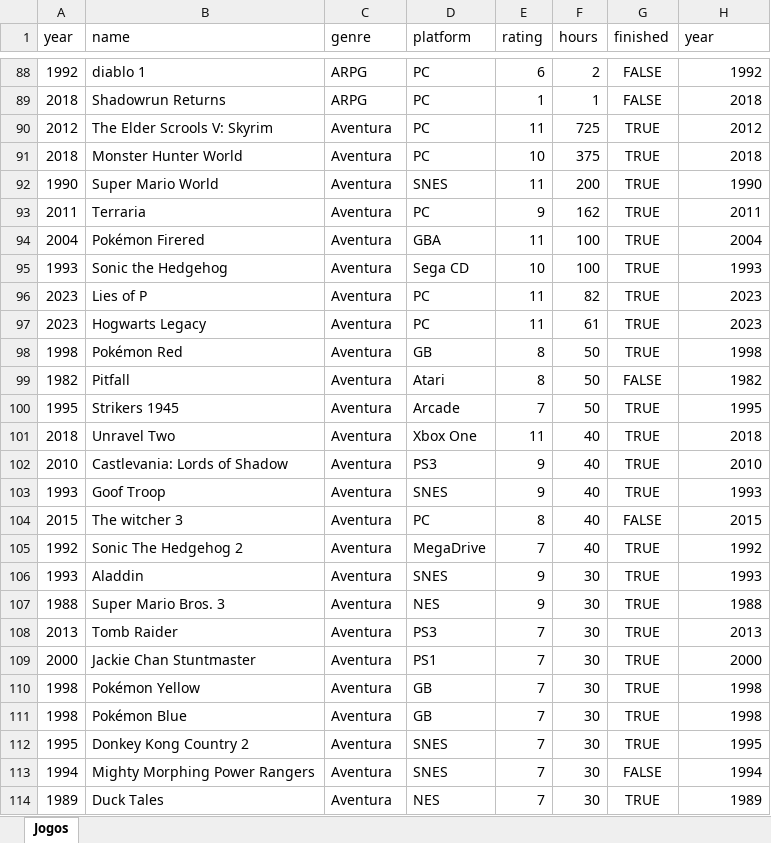
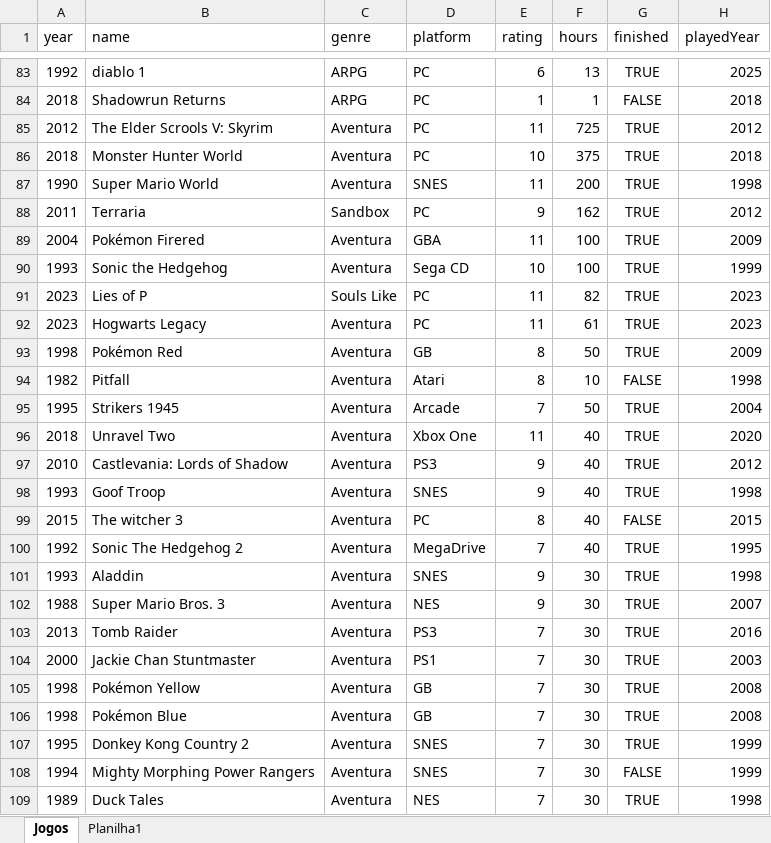
Before and after one commit to wjunin1/projetoJr, an Excel workbook: template importacao.xlsx, sheet Jogos, drawn as a sheet; only a part is shown, gaps mark what is left out; values as stored, in another font and other column widths than the file's, no borders; addresses are those after the commit; the diff covers the shown part only; the diff names each change by its address in the sheet, - before the commit and + after, or states it on an @@ line.

```diff
--- a/template importacao.xlsx (sheet Jogos)
+++ b/template importacao.xlsx (sheet Jogos)
+sheet tab: Planilha1
-H1: year
+H1: playedYear
-F83 (hours): 2
+F83 (hours): 13
-G83 (finished): FALSE
+G83 (finished): TRUE
-H83 (playedYear): 1992
+H83 (playedYear): 2025
-H87 (playedYear): 1990
+H87 (playedYear): 1998
-C88 (genre): Aventura
+C88 (genre): Sandbox
-H88 (playedYear): 2011
+H88 (playedYear): 2012
-H89 (playedYear): 2004
+H89 (playedYear): 2009
-H90 (playedYear): 1993
+H90 (playedYear): 1999
-C91 (genre): Aventura
+C91 (genre): Souls Like
-H93 (playedYear): 1998
+H93 (playedYear): 2009
-F94 (hours): 50
+F94 (hours): 10
-H94 (playedYear): 1982
+H94 (playedYear): 1998
-H95 (playedYear): 1995
+H95 (playedYear): 2004
-H96 (playedYear): 2018
+H96 (playedYear): 2020
-H97 (playedYear): 2010
+H97 (playedYear): 2012
-H98 (playedYear): 1993
+H98 (playedYear): 1998
-H100 (playedYear): 1992
+H100 (playedYear): 1995
-H101 (playedYear): 1993
+H101 (playedYear): 1998
-H102 (playedYear): 1988
+H102 (playedYear): 2007
-H103 (playedYear): 2013
+H103 (playedYear): 2016
-H104 (playedYear): 2000
+H104 (playedYear): 2003
-H105:H106 (playedYear): 1998
+H105:H106 (playedYear): 2008
-H107 (playedYear): 1995
+H107 (playedYear): 1999
-H108 (playedYear): 1994
+H108 (playedYear): 1999
-H109 (playedYear): 1989
+H109 (playedYear): 1998
```
Also changed, not shown: 115 added rows, 10 removed rows and 296 edited cells elsewhere in this sheet, 4 other files.
